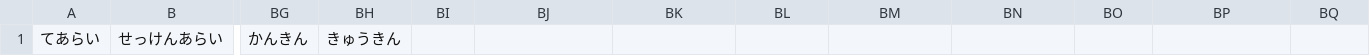
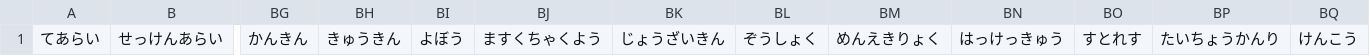
Before and after one commit to mline-lab/typing, a CSV file: csv/word_hiragana.csv, drawn as a sheet; only a part is shown, gaps mark what is left out; the diff names each change by its address in the sheet, - before the commit and + after, or states it on an @@ line.

```diff
--- a/csv/word_hiragana.csv
+++ b/csv/word_hiragana.csv
-BI1: (empty)
+BI1: よぼう
-BJ1: (empty)
+BJ1: ますくちゃくよう
-BK1: (empty)
+BK1: じょうざいきん
-BL1: (empty)
+BL1: ぞうしょく
-BM1: (empty)
+BM1: めんえきりょく
-BN1: (empty)
+BN1: はっけっきゅう
-BO1: (empty)
+BO1: すとれす
-BP1: (empty)
+BP1: たいちょうかんり
-BQ1: (empty)
+BQ1: けんこう
```
Also changed, not shown: csv/word.csv.
